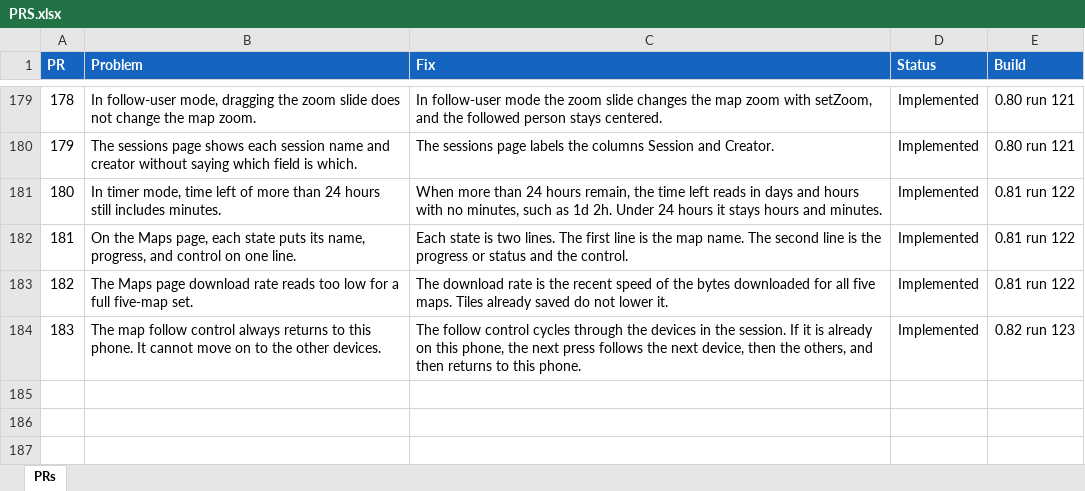
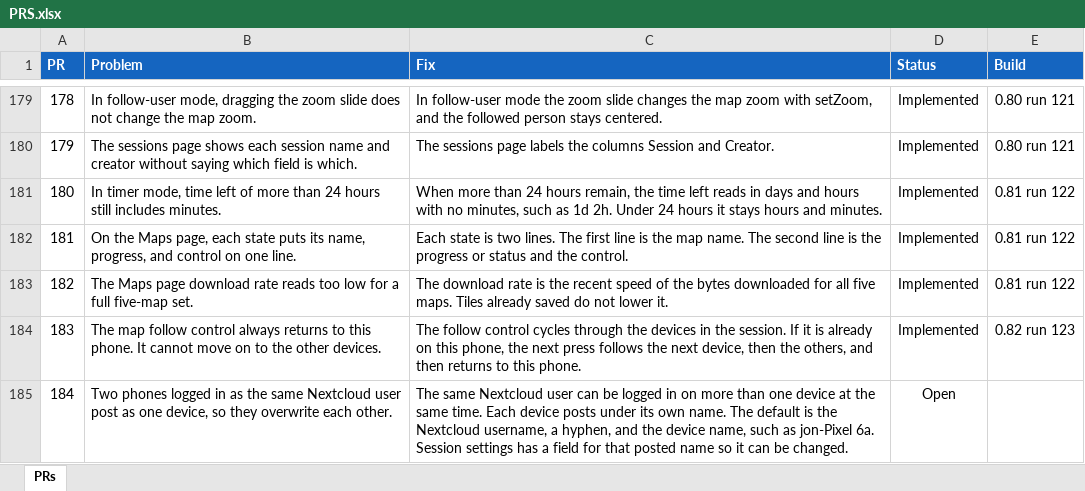
Before and after one commit to jonopelgt/NextcloudPhoneTrack, an Excel workbook: PRS.xlsx, sheet PRs, drawn as a sheet; only a part is shown, gaps mark what is left out; values as stored, in another font and other column widths than the file's, no borders; conditional formats not drawn; the diff names each change by its address in the sheet, - before the commit and + after, or states it on an @@ line.

Commit message:
File PR 184: one user can post from several devices
The posted name is only the Nextcloud username.
Not implemented.

```diff
--- a/PRS.xlsx (sheet PRs)
+++ b/PRS.xlsx (sheet PRs)
+row 185: 184 | Two phones logged in as the same Nextcloud user post as one device, so they overwrite each other. | The same Nextcloud user can be logged in on more than one device at the same time. Each device posts under its own name. The default is the Nextcloud username, a hyphen, and the device name, such as jon-Pixel 6a. Session settings has a field for that posted name so it can be changed. | Open
```
